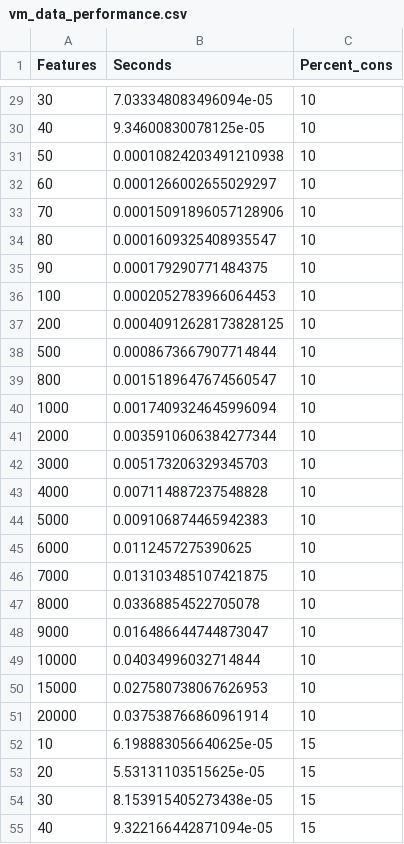
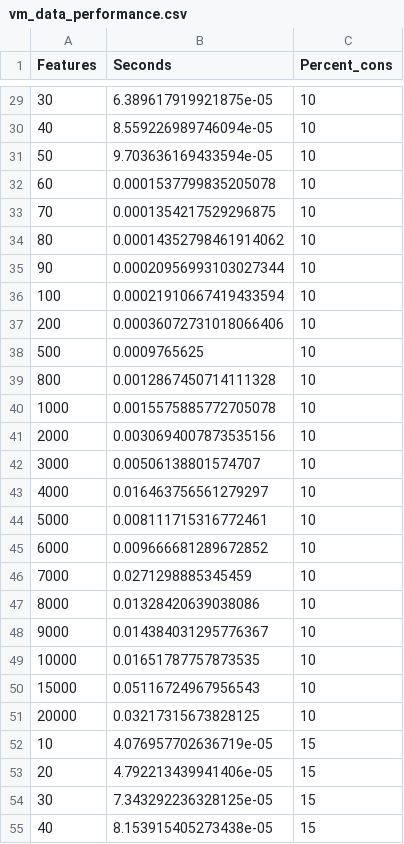
Before and after one commit to flamapy/benchmarking, a CSV file: performance_testing/performance_datasets/vm_data_performance.csv, drawn as a sheet; only a part is shown, gaps mark what is left out; the diff covers the shown part only.

```diff
--- a/performance_testing/performance_datasets/vm_data_performance.csv
+++ b/performance_testing/performance_datasets/vm_data_performance.csv
@@ -29,27 +29,27 @@ Features,Seconds,Percent_cons
-30,7.033348083496094e-05,10
-40,9.34600830078125e-05,10
-50,0.00010824203491210938,10
-60,0.0001266002655029297,10
-70,0.00015091896057128906,10
-80,0.0001609325408935547,10
-90,0.000179290771484375,10
-100,0.0002052783966064453,10
-200,0.00040912628173828125,10
-500,0.0008673667907714844,10
-800,0.0015189647674560547,10
-1000,0.0017409324645996094,10
-2000,0.0035910606384277344,10
-3000,0.005173206329345703,10
-4000,0.007114887237548828,10
-5000,0.009106874465942383,10
-6000,0.0112457275390625,10
-7000,0.013103485107421875,10
-8000,0.03368854522705078,10
-9000,0.016486644744873047,10
-10000,0.04034996032714844,10
-15000,0.027580738067626953,10
-20000,0.037538766860961914,10
-10,6.198883056640625e-05,15
-20,5.53131103515625e-05,15
-30,8.153915405273438e-05,15
-40,9.322166442871094e-05,15
+30,6.389617919921875e-05,10
+40,8.559226989746094e-05,10
+50,9.703636169433594e-05,10
+60,0.0001537799835205078,10
+70,0.0001354217529296875,10
+80,0.00014352798461914062,10
+90,0.00020956993103027344,10
+100,0.00021910667419433594,10
+200,0.00036072731018066406,10
+500,0.0009765625,10
+800,0.0012867450714111328,10
+1000,0.0015575885772705078,10
+2000,0.0030694007873535156,10
+3000,0.00506138801574707,10
+4000,0.016463756561279297,10
+5000,0.008111715316772461,10
+6000,0.009666681289672852,10
+7000,0.0271298885345459,10
+8000,0.01328420639038086,10
+9000,0.014384031295776367,10
+10000,0.01651787757873535,10
+15000,0.05116724967956543,10
+20000,0.03217315673828125,10
+10,4.076957702636719e-05,15
+20,4.792213439941406e-05,15
+30,7.343292236328125e-05,15
+40,8.153915405273438e-05,15
```
Also changed, not shown: 98 edited cells elsewhere in this file, 14 other files.
